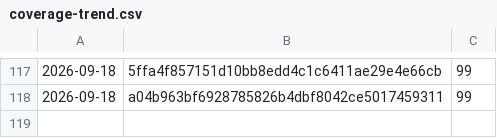
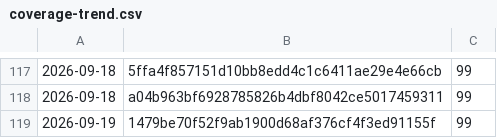
Before and after one commit to Danathar/atomic-image-builder, a CSV file: coverage-trend.csv, drawn as a sheet; only a part is shown, gaps mark what is left out; the diff names each change by its address in the sheet, - before the commit and + after, or states it on an @@ line.

```diff
--- a/coverage-trend.csv
+++ b/coverage-trend.csv
+row 119: 2026-09-19 | 1479be70f52f9ab1900d68af376cf4f3ed91155f | 99
```
